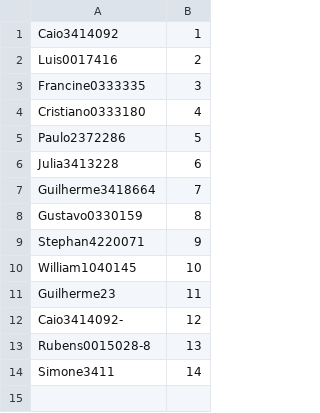
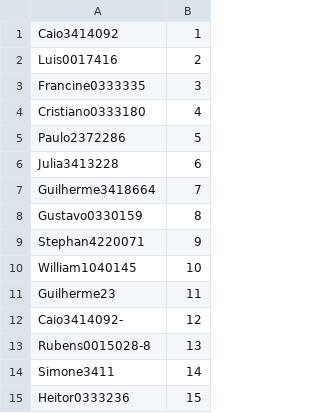
Before and after one commit to filhohao/filhohao.github.io, a CSV file: ADM_INVESTIDORES.csv, drawn as a sheet; the diff names each change by its address in the sheet, - before the commit and + after, or states it on an @@ line.

```diff
--- a/ADM_INVESTIDORES.csv
+++ b/ADM_INVESTIDORES.csv
+row 15: Heitor0333236 | 15
```
Also changed, not shown: OUT_PRECO_COTA.csv, REG_COTAS.csv.
